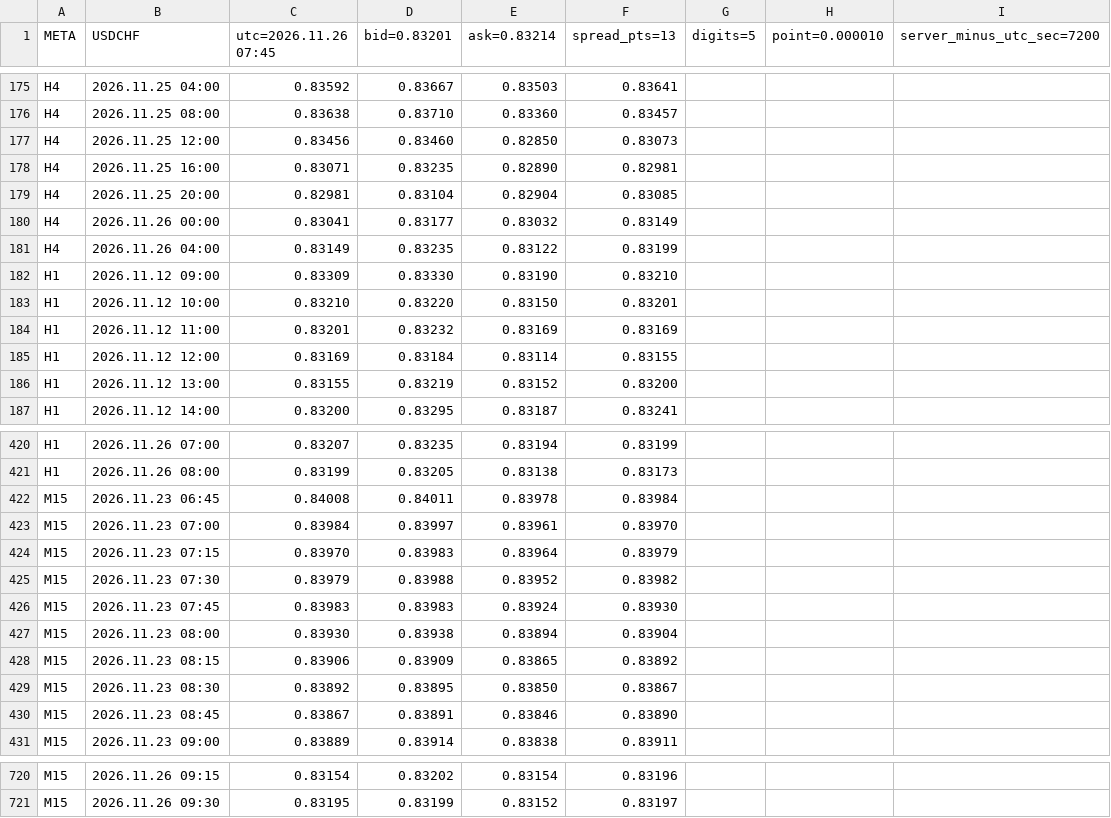
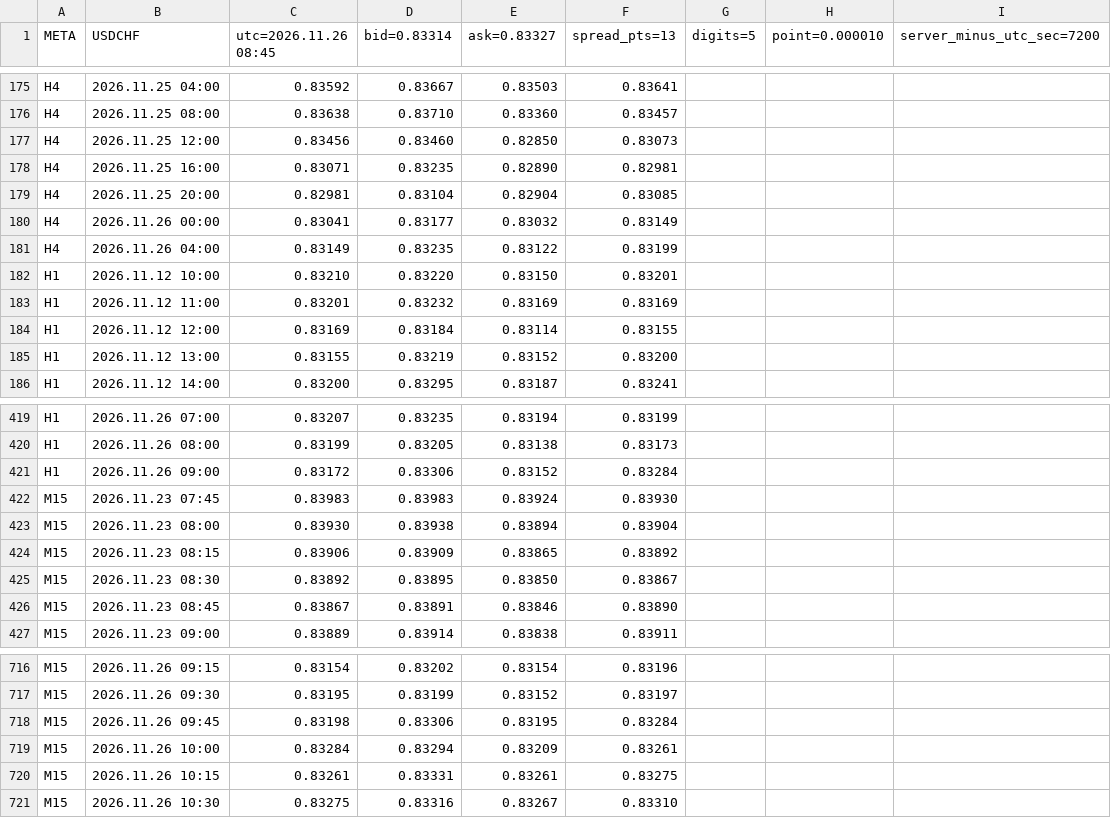
Before and after one commit to SakFakas/bluescalper-plan, a CSV file: data/USDCHF.csv, drawn as a sheet; only a part is shown, gaps mark what is left out; removed rows and columns are numbered as before the commit, all else as after; the diff names each change by its address in the sheet, - before the commit and + after, or states it on an @@ line.

Commit message:
data 2026.11.26 08:45

```diff
--- a/data/USDCHF.csv
+++ b/data/USDCHF.csv
-C1: utc=2026.11.26 07:45
+C1: utc=2026.11.26 08:45
-D1: bid=0.83201
+D1: bid=0.83314
-E1: ask=0.83214
+E1: ask=0.83327
-row 182: H1 | 2026.11.12 09:00 | 0.83309 | 0.83330 | 0.83190 | 0.83210
-row 422: M15 | 2026.11.23 06:45 | 0.84008 | 0.84011 | 0.83978 | 0.83984
-row 423: M15 | 2026.11.23 07:00 | 0.83984 | 0.83997 | 0.83961 | 0.83970
-row 424: M15 | 2026.11.23 07:15 | 0.83970 | 0.83983 | 0.83964 | 0.83979
-row 425: M15 | 2026.11.23 07:30 | 0.83979 | 0.83988 | 0.83952 | 0.83982
+row 421: H1 | 2026.11.26 09:00 | 0.83172 | 0.83306 | 0.83152 | 0.83284
+row 718: M15 | 2026.11.26 09:45 | 0.83198 | 0.83306 | 0.83195 | 0.83284
+row 719: M15 | 2026.11.26 10:00 | 0.83284 | 0.83294 | 0.83209 | 0.83261
+row 720: M15 | 2026.11.26 10:15 | 0.83261 | 0.83331 | 0.83261 | 0.83275
+row 721: M15 | 2026.11.26 10:30 | 0.83275 | 0.83316 | 0.83267 | 0.83310
```
